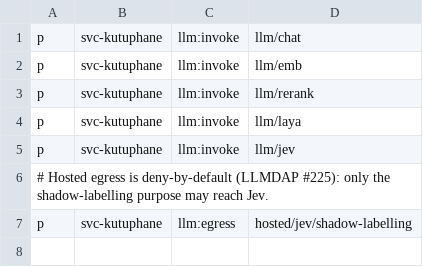
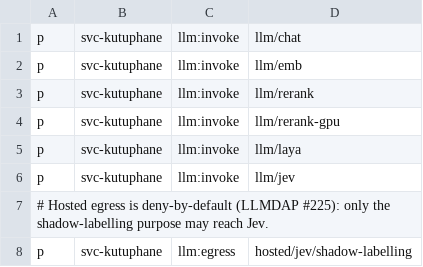
Before and after one commit to ekaynac/kutuphane, a CSV file: deploy/llmdap/config/policy.csv, drawn as a sheet.

```diff
--- a/deploy/llmdap/config/policy.csv
+++ b/deploy/llmdap/config/policy.csv
@@ -3,2 +3,3 @@ p, svc-kutuphane, llm:invoke, llm/emb
 p, svc-kutuphane, llm:invoke, llm/rerank
+p, svc-kutuphane, llm:invoke, llm/rerank-gpu
 p, svc-kutuphane, llm:invoke, llm/laya
```
Also changed, not shown: 9 other files.
